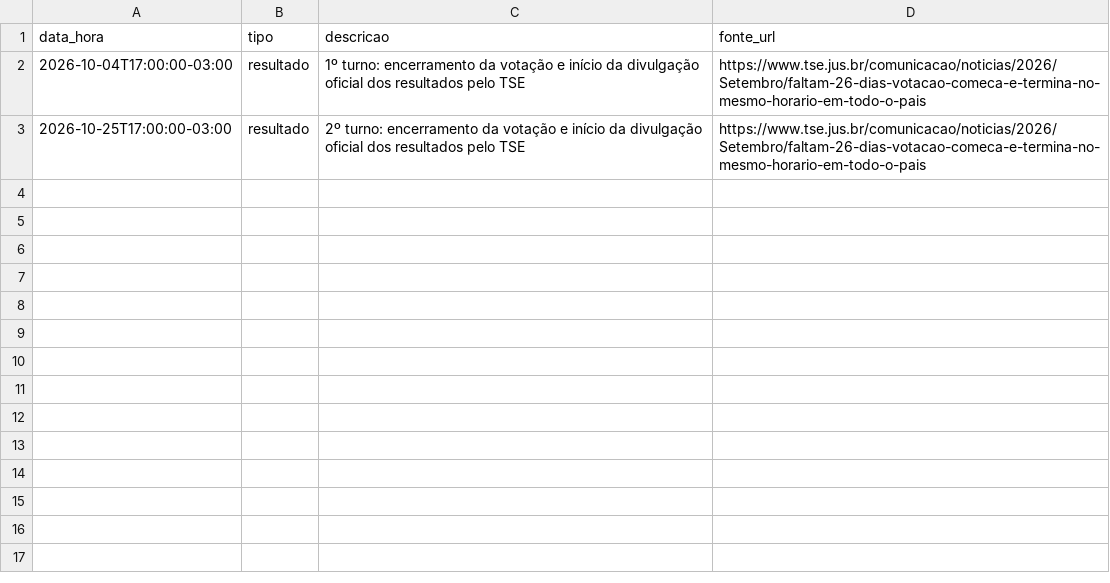
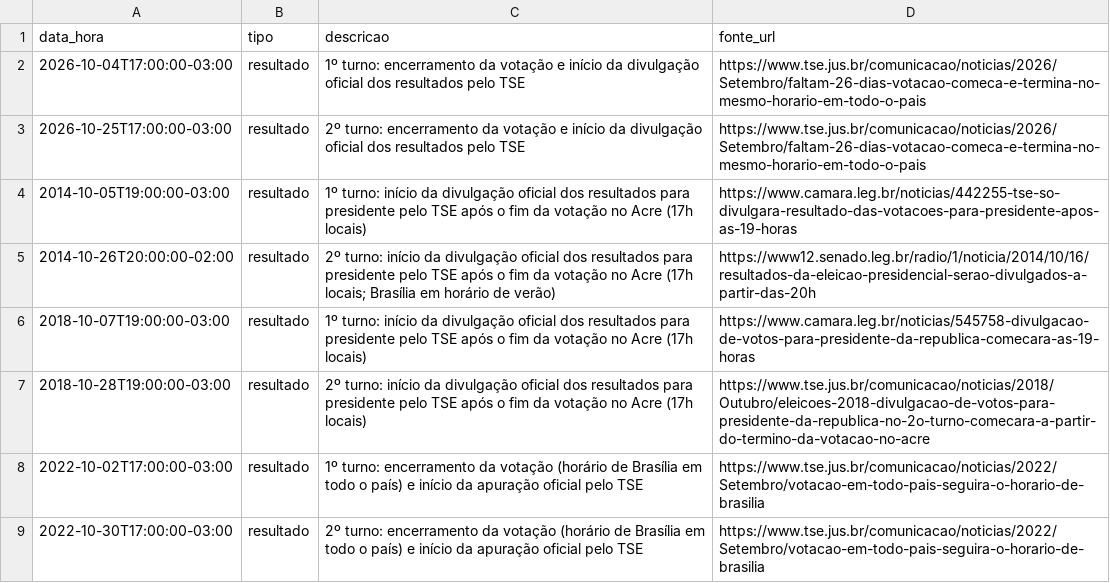
Before and after one commit to ArthurDavila879/eleicoes-mercado, a CSV file: data/eventos.csv, drawn as a sheet; the diff names each change by its address in the sheet, - before the commit and + after, or states it on an @@ line.

```diff
--- a/data/eventos.csv
+++ b/data/eventos.csv
+row 4: 2014-10-05T19:00:00-03:00 | resultado | 1º turno: início da divulgação oficial dos resultados para presidente pelo TSE após o fim da votação no Acre (17h locais) | https://www.camara.leg.br/noticias/442255-tse-so-divulgara-resultado-das-votacoes-para-presidente-apos-as-19-horas
+row 5: 2014-10-26T20:00:00-02:00 | resultado | 2º turno: início da divulgação oficial dos resultados para presidente pelo TSE após o fim da votação no Acre (17h locais; Brasília em horário de verão) | https://www12.senado.leg.br/radio/1/noticia/2014/10/16/resultados-da-eleicao-presidencial-serao-divulgados-a-partir-das-20h
+row 6: 2018-10-07T19:00:00-03:00 | resultado | 1º turno: início da divulgação oficial dos resultados para presidente pelo TSE após o fim da votação no Acre (17h locais) | https://www.camara.leg.br/noticias/545758-divulgacao-de-votos-para-presidente-da-republica-comecara-as-19-horas
+row 7: 2018-10-28T19:00:00-03:00 | resultado | 2º turno: início da divulgação oficial dos resultados para presidente pelo TSE após o fim da votação no Acre (17h locais) | https://www.tse.jus.br/comunicacao/noticias/2018/Outubro/eleicoes-2018-divulgacao-de-votos-para-presidente-da-republica-no-2o-turno-comecara-a-partir-do-termino-da-votacao-no-acre
+row 8: 2022-10-02T17:00:00-03:00 | resultado | 1º turno: encerramento da votação (horário de Brasília em todo o país) e início da apuração oficial pelo TSE | https://www.tse.jus.br/comunicacao/noticias/2022/Setembro/votacao-em-todo-pais-seguira-o-horario-de-brasilia
+row 9: 2022-10-30T17:00:00-03:00 | resultado | 2º turno: encerramento da votação (horário de Brasília em todo o país) e início da apuração oficial pelo TSE | https://www.tse.jus.br/comunicacao/noticias/2022/Setembro/votacao-em-todo-pais-seguira-o-horario-de-brasilia
```
Also changed, not shown: 16 other files.
